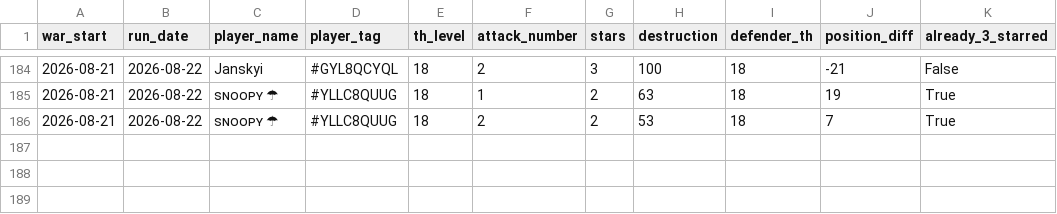
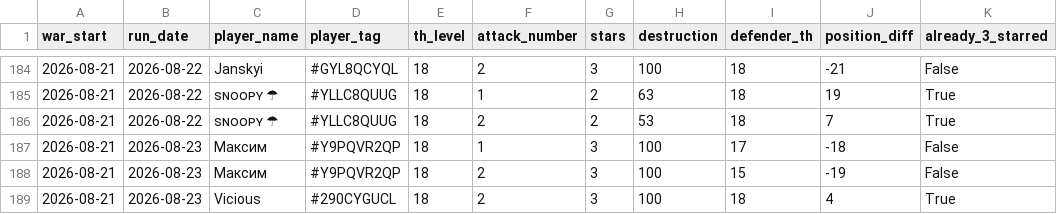
Before and after one commit to irisMoonwhisper/clash-of-clansh-scripts, a CSV file: war_attacks.csv, drawn as a sheet; only a part is shown, gaps mark what is left out.

```diff
--- a/war_attacks.csv
+++ b/war_attacks.csv
@@ -186 +186,4 @@ war_start;run_date;player_name;player_tag;th_level;attack_number;stars;destructi
 2026-08-21;2026-08-22;sɴᴏᴏᴘʏ ☂;#YLLC8QUUG;18;2;2;53;18;7;True
+2026-08-21;2026-08-23;Максим;#Y9PQVR2QP;18;1;3;100;17;-18;False
+2026-08-21;2026-08-23;Максим;#Y9PQVR2QP;18;2;3;100;15;-19;False
+2026-08-21;2026-08-23;Vicious;#290CYGUCL;18;2;3;100;18;4;True
```
Also changed, not shown: war_defenses.csv.
